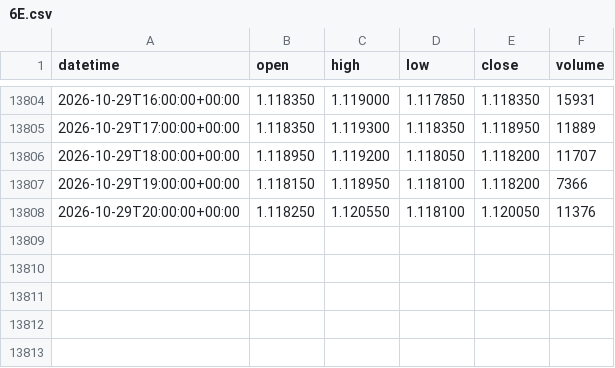
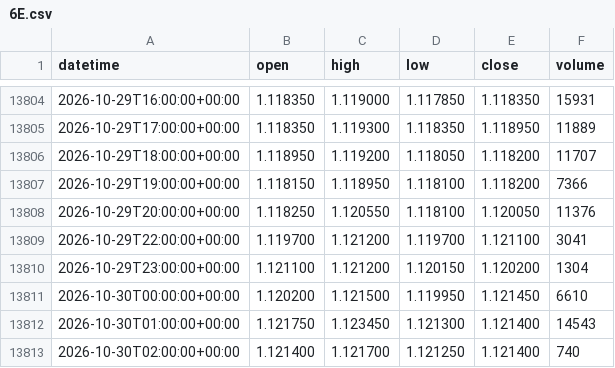
Before and after one commit to DTRIL7/jarvis-data, a CSV file: data/1h/6E.csv, drawn as a sheet; only a part is shown, gaps mark what is left out; the diff names each change by its address in the sheet, - before the commit and + after, or states it on an @@ line.

```diff
--- a/data/1h/6E.csv
+++ b/data/1h/6E.csv
+row 13809: 2026-10-29T22:00:00+00:00 | 1.119700 | 1.121200 | 1.119700 | 1.121100 | 3041
+row 13810: 2026-10-29T23:00:00+00:00 | 1.121100 | 1.121200 | 1.120150 | 1.120200 | 1304
+row 13811: 2026-10-30T00:00:00+00:00 | 1.120200 | 1.121500 | 1.119950 | 1.121450 | 6610
+row 13812: 2026-10-30T01:00:00+00:00 | 1.121750 | 1.123450 | 1.121300 | 1.121400 | 14543
+row 13813: 2026-10-30T02:00:00+00:00 | 1.121400 | 1.121700 | 1.121250 | 1.121400 | 740
```
Also changed, not shown: data/1h/CL.csv, data/1h/ZN.csv, 38 other files.
